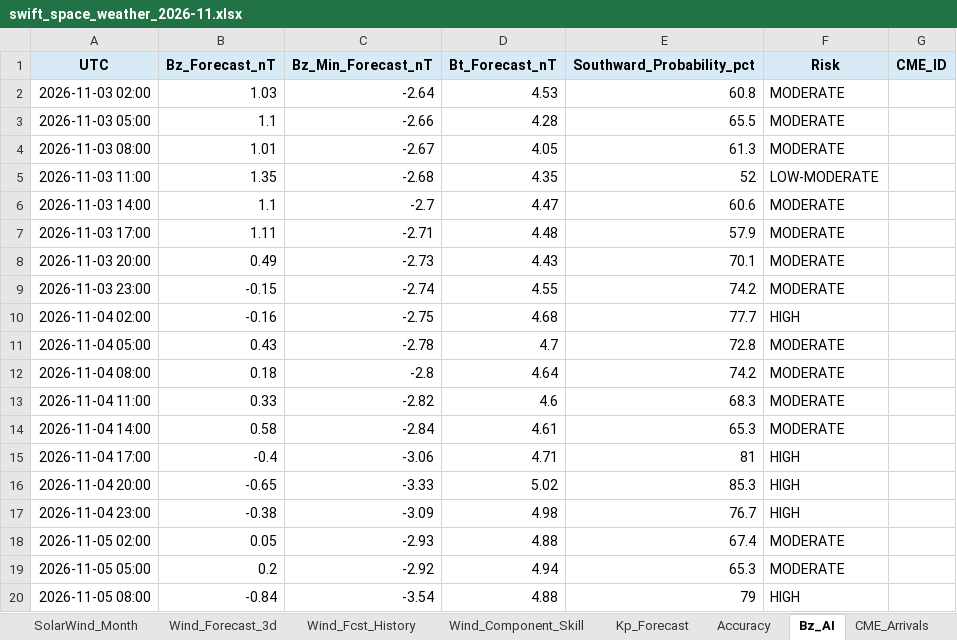
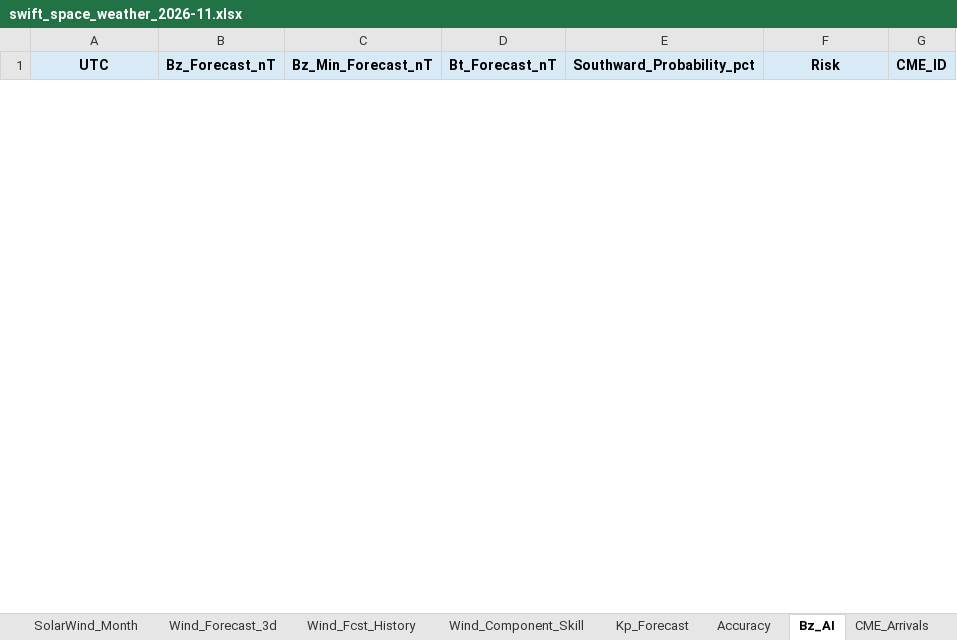
Before and after one commit to sgsy4c2zh7-tech/GEO-SAT-Thread, an Excel workbook: docs/reports/swift_space_weather_2026-11.xlsx, sheet Bz_AI, drawn as a sheet; only a part is shown; values as stored, in another font and other column widths than the file's, no borders; charts and pictures not drawn; removed rows and columns are numbered as before the commit, all else as after; the diff covers the shown part only; the diff names each change by its address in the sheet, - before the commit and + after, or states it on an @@ line.

```diff
--- a/docs/reports/swift_space_weather_2026-11.xlsx (sheet Bz_AI)
+++ b/docs/reports/swift_space_weather_2026-11.xlsx (sheet Bz_AI)
-row 2: 2026-11-03 02:00 | 1.03 | -2.64 | 4.53 | 60.8 | MODERATE
-row 3: 2026-11-03 05:00 | 1.1 | -2.66 | 4.28 | 65.5 | MODERATE
-row 4: 2026-11-03 08:00 | 1.01 | -2.67 | 4.05 | 61.3 | MODERATE
-row 5: 2026-11-03 11:00 | 1.35 | -2.68 | 4.35 | 52 | LOW-MODERATE
-row 6: 2026-11-03 14:00 | 1.1 | -2.7 | 4.47 | 60.6 | MODERATE
-row 7: 2026-11-03 17:00 | 1.11 | -2.71 | 4.48 | 57.9 | MODERATE
-row 8: 2026-11-03 20:00 | 0.49 | -2.73 | 4.43 | 70.1 | MODERATE
-row 9: 2026-11-03 23:00 | -0.15 | -2.74 | 4.55 | 74.2 | MODERATE
-row 10: 2026-11-04 02:00 | -0.16 | -2.75 | 4.68 | 77.7 | HIGH
-row 11: 2026-11-04 05:00 | 0.43 | -2.78 | 4.7 | 72.8 | MODERATE
-row 12: 2026-11-04 08:00 | 0.18 | -2.8 | 4.64 | 74.2 | MODERATE
-row 13: 2026-11-04 11:00 | 0.33 | -2.82 | 4.6 | 68.3 | MODERATE
-row 14: 2026-11-04 14:00 | 0.58 | -2.84 | 4.61 | 65.3 | MODERATE
-row 15: 2026-11-04 17:00 | -0.4 | -3.06 | 4.71 | 81 | HIGH
-row 16: 2026-11-04 20:00 | -0.65 | -3.33 | 5.02 | 85.3 | HIGH
-row 17: 2026-11-04 23:00 | -0.38 | -3.09 | 4.98 | 76.7 | HIGH
-row 18: 2026-11-05 02:00 | 0.05 | -2.93 | 4.88 | 67.4 | MODERATE
-row 19: 2026-11-05 05:00 | 0.2 | -2.92 | 4.94 | 65.3 | MODERATE
-row 20: 2026-11-05 08:00 | -0.84 | -3.54 | 4.88 | 79 | HIGH
```
Also changed, not shown: 25 added rows and 6 removed rows elsewhere in this sheet, sheet ENLIL_Earth, sheet ENLIL_Verification, sheet Coronal_Holes, sheet Wind_Fcst_History, sheet Wind_Forecast_3d, sheet Research_Metrics, 21 more sheets, charts or pictures, 54 other files.
